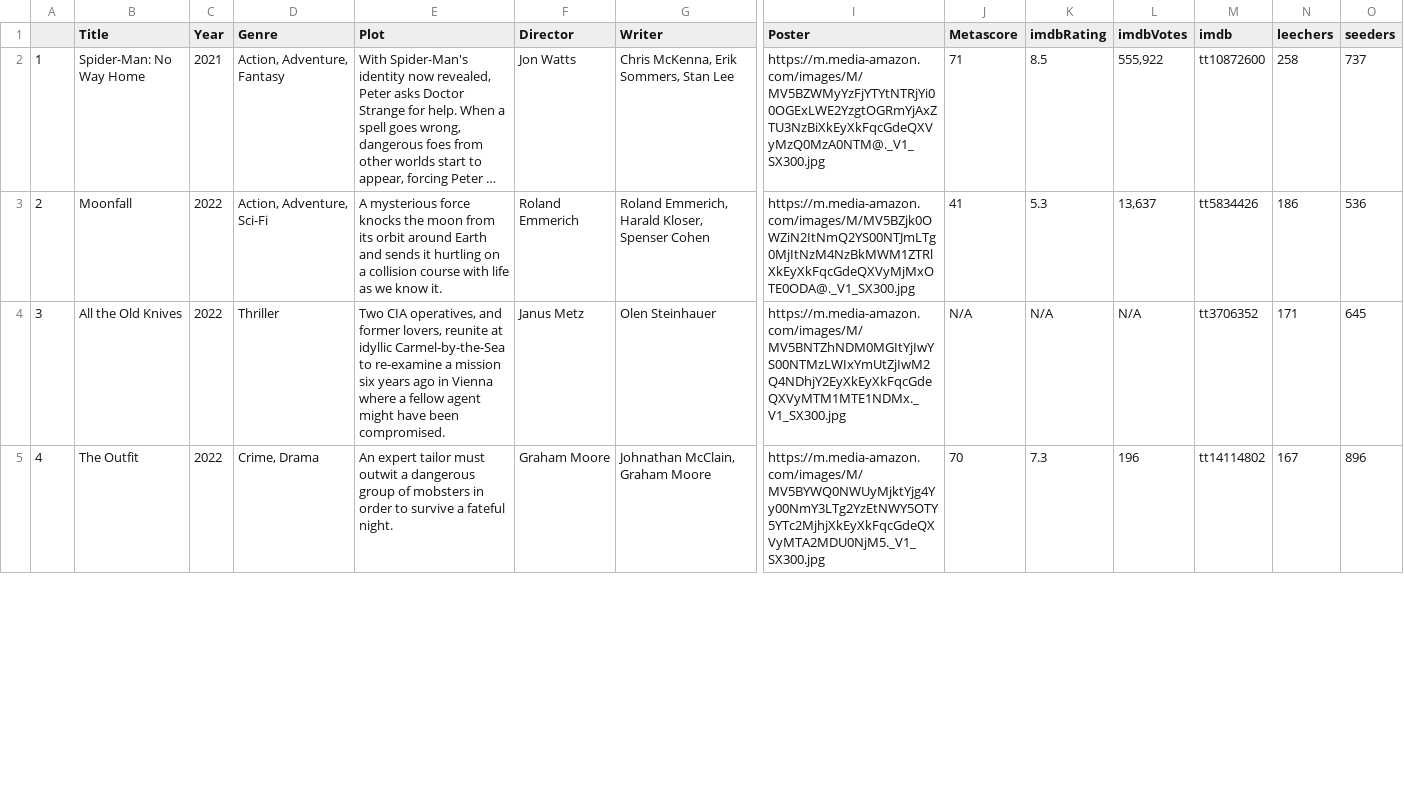
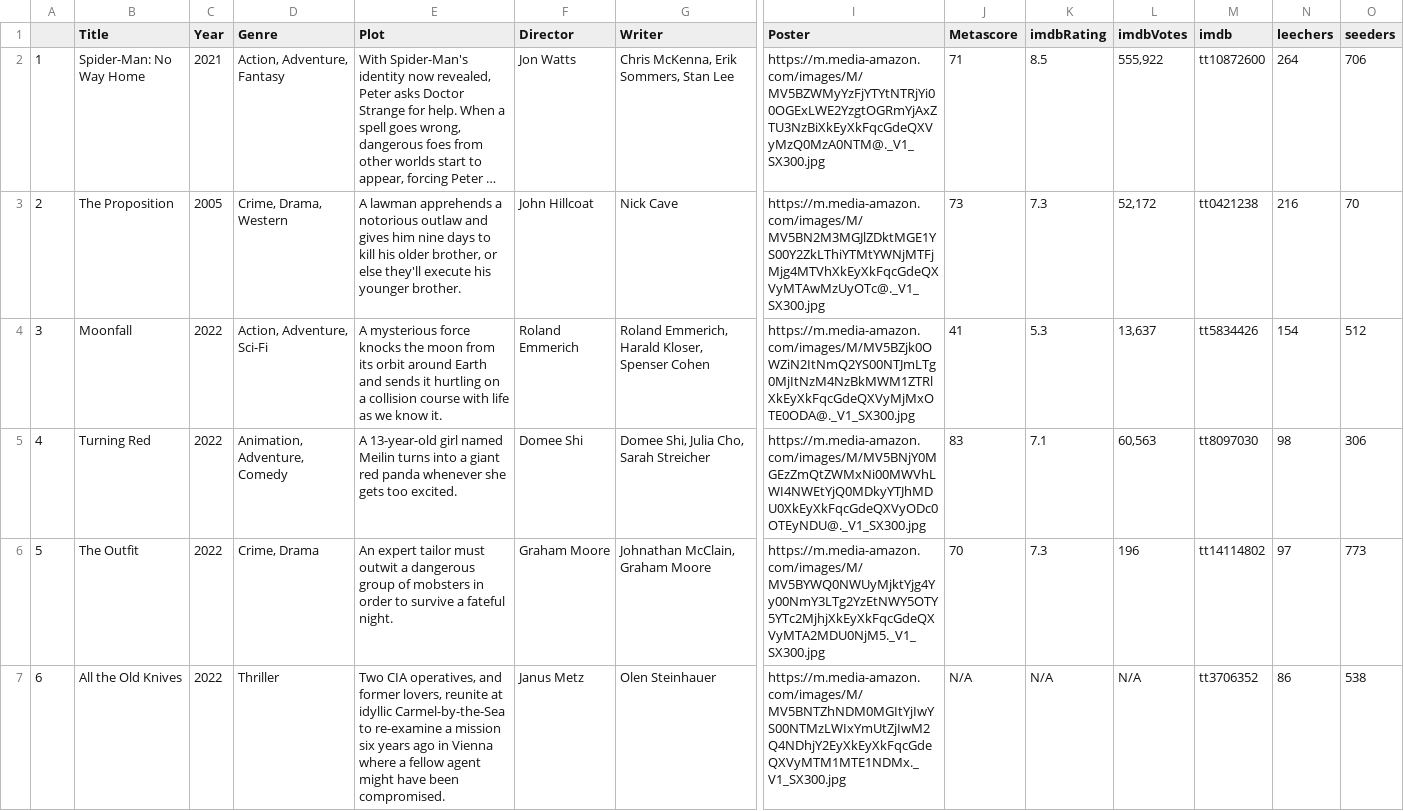
Before and after one commit to ErezWeiss1/Trending_Movies, a CSV file: data/movie_list.csv, drawn as a sheet; only a part is shown, gaps mark what is left out; long unchanged cells end in …; removed rows and columns are numbered as before the commit, all else as after; rows hold the shown columns only; the diff covers the shown part only; the diff names each change by its address in the sheet, - before the commit and + after, or states it on an @@ line.

```diff
--- a/data/movie_list.csv
+++ b/data/movie_list.csv
-N2 (leechers): 258
+N2 (leechers): 264
-O2 (seeders): 737
+O2 (seeders): 706
+row 3: 2 | The Proposition | 2005 | Crime, Drama, Western | A lawman apprehends a notorious outlaw and gives him nine days to kill his older brother, or else they'll execute his younger brother. | John Hillcoat | Nick Cave | https://m.media-amazon.com/images/M/MV5BN2M3MGJlZDktMGE1YS00Y2ZkLThiYTMtYWNjMTFjMjg4MTVhXkEyXkFqcGdeQXVyMTAwMzUyOTc@._V1_SX300.jpg | 73 | 7.3 | 52,172 | tt0421238 | 216 | 70
@@ column A renumbered between rows 4 and 11 @@
-N4 (leechers): 186
+N4 (leechers): 154
-O4 (seeders): 536
+O4 (seeders): 512
-row 4: 3 | All the Old Knives | 2022 | Thriller | Two CIA operatives, and former lovers, reunite at idyllic Carmel-by-the-Sea to re-examine a mission six years ago in Vienna where a fellow agent might have been compromised. | Janus Metz | Olen Steinhauer | https://m.media-amazon.com/images/M/MV5BNTZhNDM0MGItYjIwYS00NTMzLWIxYmUtZjIwM2Q4NDhjY2EyXkEyXkFqcGdeQXVyMTM1MTE1NDMx._V1_SX300.jpg | N/A | N/A | N/A | tt3706352 | 171 | 645
+row 5: 4 | Turning Red | 2022 | Animation, Adventure, Comedy | A 13-year-old girl named Meilin turns into a giant red panda whenever she gets too excited. | Domee Shi | Domee Shi, Julia Cho, Sarah Streicher | https://m.media-amazon.com/images/M/MV5BNjY0MGEzZmQtZWMxNi00MWVhLWI4NWEtYjQ0MDkyYTJhMDU0XkEyXkFqcGdeQXVyODc0OTEyNDU@._V1_SX300.jpg | 83 | 7.1 | 60,563 | tt8097030 | 98 | 306
-N6 (leechers): 167
+N6 (leechers): 97
-O6 (seeders): 896
+O6 (seeders): 773
+row 7: 6 | All the Old Knives | 2022 | Thriller | Two CIA operatives, and former lovers, reunite at idyllic Carmel-by-the-Sea to re-examine a mission six years ago in Vienna where a fellow agent might have been compromised. | Janus Metz | Olen Steinhauer | https://m.media-amazon.com/images/M/MV5BNTZhNDM0MGItYjIwYS00NTMzLWIxYmUtZjIwM2Q4NDhjY2EyXkEyXkFqcGdeQXVyMTM1MTE1NDMx._V1_SX300.jpg | N/A | N/A | N/A | tt3706352 | 86 | 538
```
Also changed, not shown: 1 added row, 3 removed rows and 6 edited cells elsewhere in this file, 1 other file.
